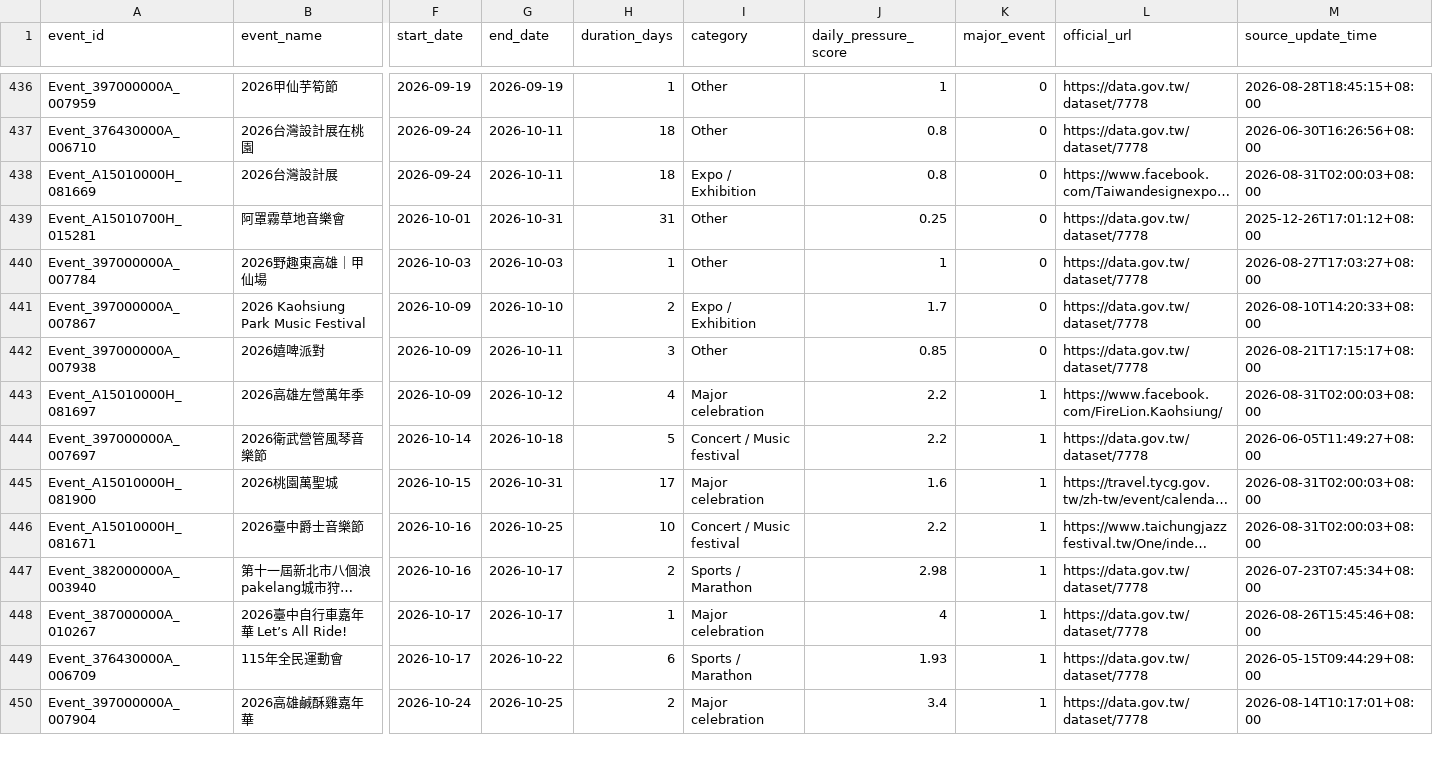
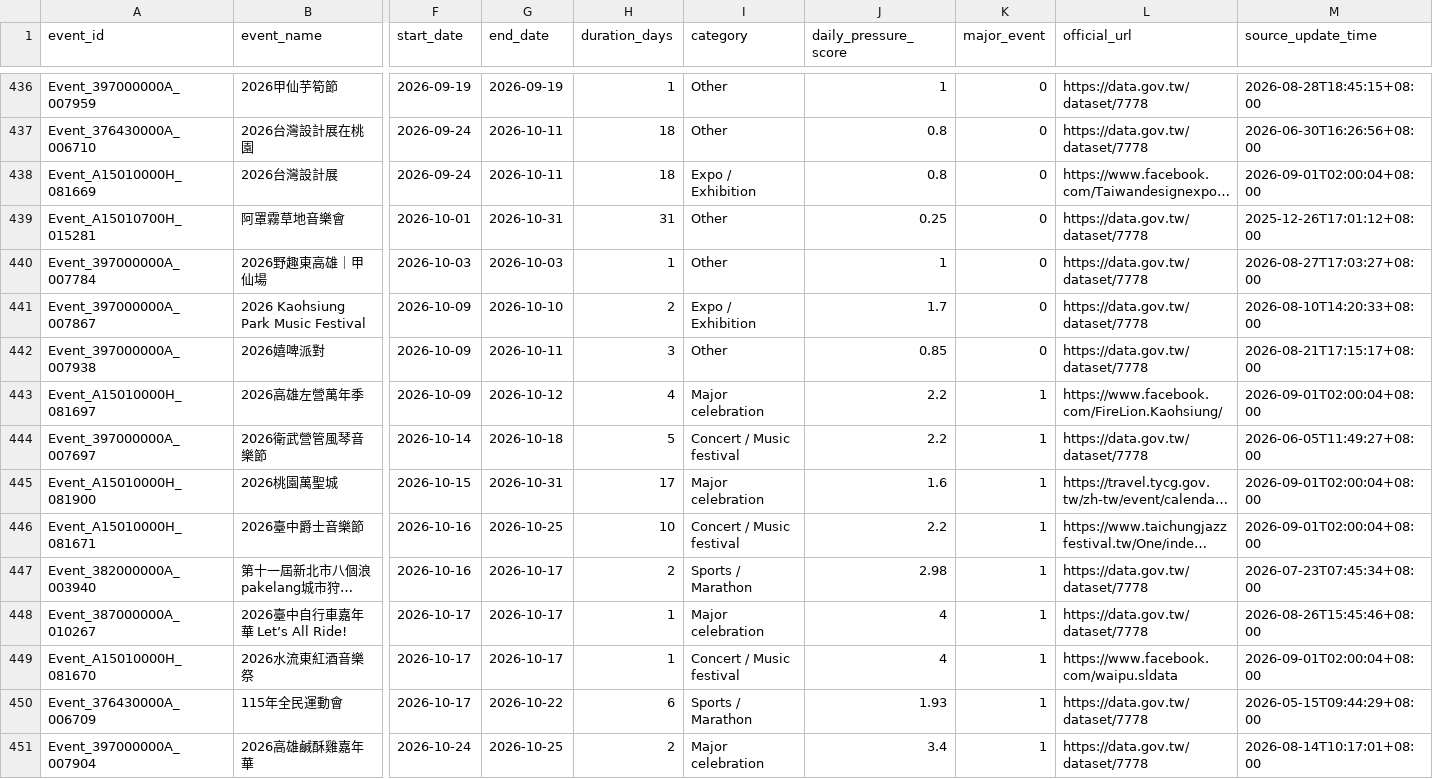
Before and after one commit to kent261/weather_summary, a CSV file: data/event-details.csv, drawn as a sheet; only a part is shown, gaps mark what is left out; long unchanged cells end in …; rows hold the shown columns only; the diff covers the shown part only; the diff names each change by its address in the sheet, - before the commit and + after, or states it on an @@ line.

```diff
--- a/data/event-details.csv
+++ b/data/event-details.csv
-M438 (source_update_time): 2026-08-31T02:00:03+08:00
+M438 (source_update_time): 2026-09-01T02:00:04+08:00
-M443 (source_update_time): 2026-08-31T02:00:03+08:00
+M443 (source_update_time): 2026-09-01T02:00:04+08:00
-M445:M446 (source_update_time): 2026-08-31T02:00:03+08:00
+M445:M446 (source_update_time): 2026-09-01T02:00:04+08:00
+row 449: Event_A15010000H_081670 | 2026水流東紅酒音樂祭 | 2026-10-17 | 2026-10-17 | 1 | Concert / Music festival | 4 | 1 | https://www.facebook.com/waipu.sldata | 2026-09-01T02:00:04+08:00
```
Also changed, not shown: 1 added row, 2 removed rows and 32 edited cells elsewhere in this file, data/event-calendar.csv, 6 other files.
